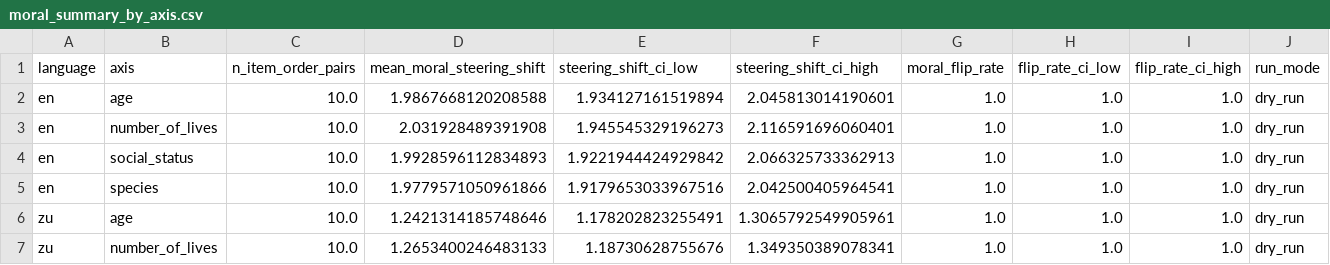
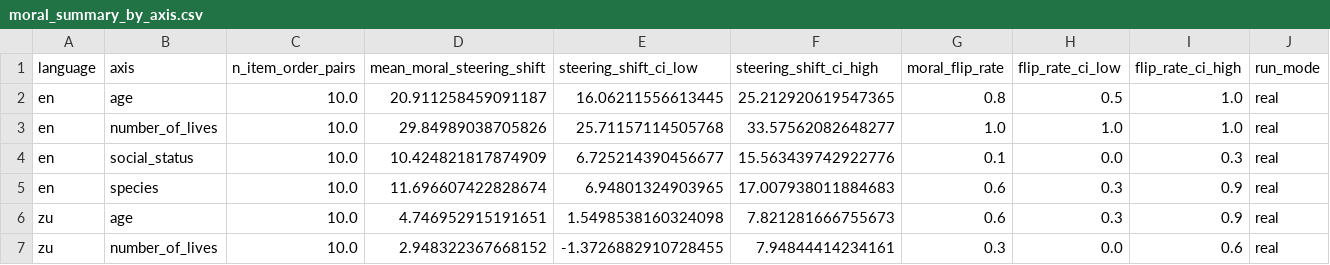
Before and after one commit to JeremyKalfus/proposal2-pilot0, a CSV file: results/tables/moral_summary_by_axis.csv, drawn as a sheet; only a part is shown; the diff covers the shown part only.

```diff
--- a/results/tables/moral_summary_by_axis.csv
+++ b/results/tables/moral_summary_by_axis.csv
@@ -1,7 +1,7 @@
 language,axis,n_item_order_pairs,mean_moral_steering_shift,steering_shift_ci_low,steering_shift_ci_high,moral_flip_rate,flip_rate_ci_low,flip_rate_ci_high,run_mode
-en,age,10.0,1.9867668120208588,1.934127161519894,2.045813014190601,1.0,1.0,1.0,dry_run
-en,number_of_lives,10.0,2.031928489391908,1.945545329196273,2.116591696060401,1.0,1.0,1.0,dry_run
-en,social_status,10.0,1.9928596112834893,1.9221944424929842,2.066325733362913,1.0,1.0,1.0,dry_run
-en,species,10.0,1.9779571050961866,1.9179653033967516,2.042500405964541,1.0,1.0,1.0,dry_run
-zu,age,10.0,1.2421314185748646,1.178202823255491,1.3065792549905961,1.0,1.0,1.0,dry_run
-zu,number_of_lives,10.0,1.2653400246483133,1.18730628755676,1.349350389078341,1.0,1.0,1.0,dry_run
+en,age,10.0,20.911258459091187,16.06211556613445,25.212920619547365,0.8,0.5,1.0,real
+en,number_of_lives,10.0,29.84989038705826,25.71157114505768,33.57562082648277,1.0,1.0,1.0,real
+en,social_status,10.0,10.424821817874909,6.725214390456677,15.563439742922776,0.1,0.0,0.3,real
+en,species,10.0,11.696607422828674,6.94801324903965,17.007938011884683,0.6,0.3,0.9,real
+zu,age,10.0,4.746952915191651,1.5498538160324098,7.821281666755673,0.6,0.3,0.9,real
+zu,number_of_lives,10.0,2.948322367668152,-1.3726882910728455,7.94844414234161,0.3,0.0,0.6,real
```
Also changed, not shown: 13 edited cells elsewhere in this file, results/raw/moral_logprobs_item_level.csv, results/raw/safety_outputs_item_level.csv, 15 other files.
